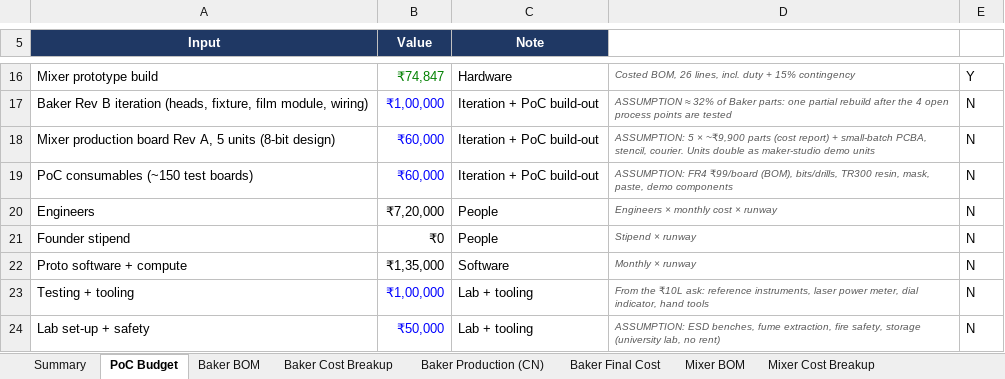
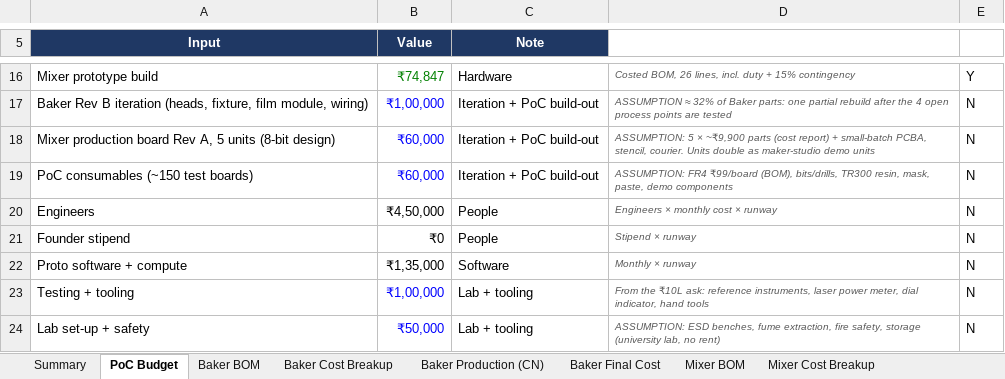
Before and after one commit to Soham-ece/robowar, an Excel workbook: PROTOPUS/PROTOPUS_Baker_Mixer_BOM_and_Costing.xlsx, sheet PoC Budget, drawn as a sheet; only a part is shown, gaps mark what is left out; values as stored, in another font and other column widths than the file's, no borders; the diff covers the shown part only; the diff names each change by its address in the sheet, - before the commit and + after, or states it on an @@ line.

```diff
--- a/PROTOPUS/PROTOPUS_Baker_Mixer_BOM_and_Costing.xlsx (sheet PoC Budget)
+++ b/PROTOPUS/PROTOPUS_Baker_Mixer_BOM_and_Costing.xlsx (sheet PoC Budget)
-B20 (Value): ₹7,20,000
+B20 (Value): ₹4,50,000
```
Also changed, not shown: 1 added row, 1 removed row and 19 edited cells elsewhere in this sheet, charts or pictures, 2 other files.
